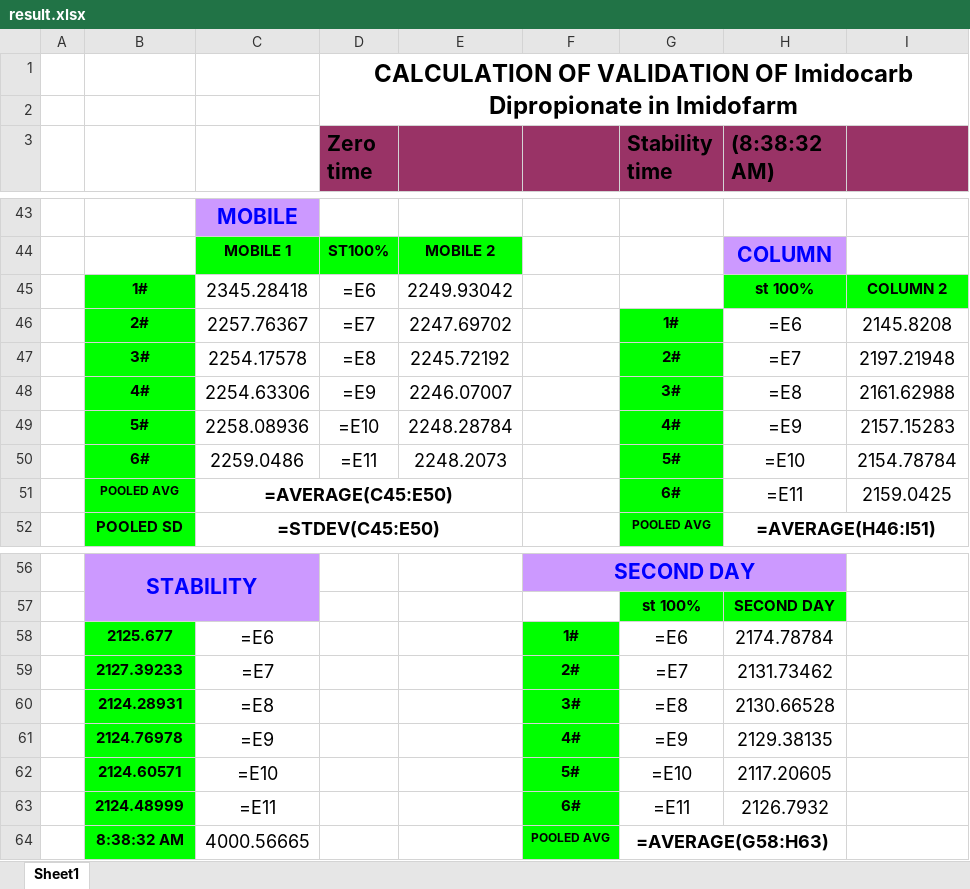
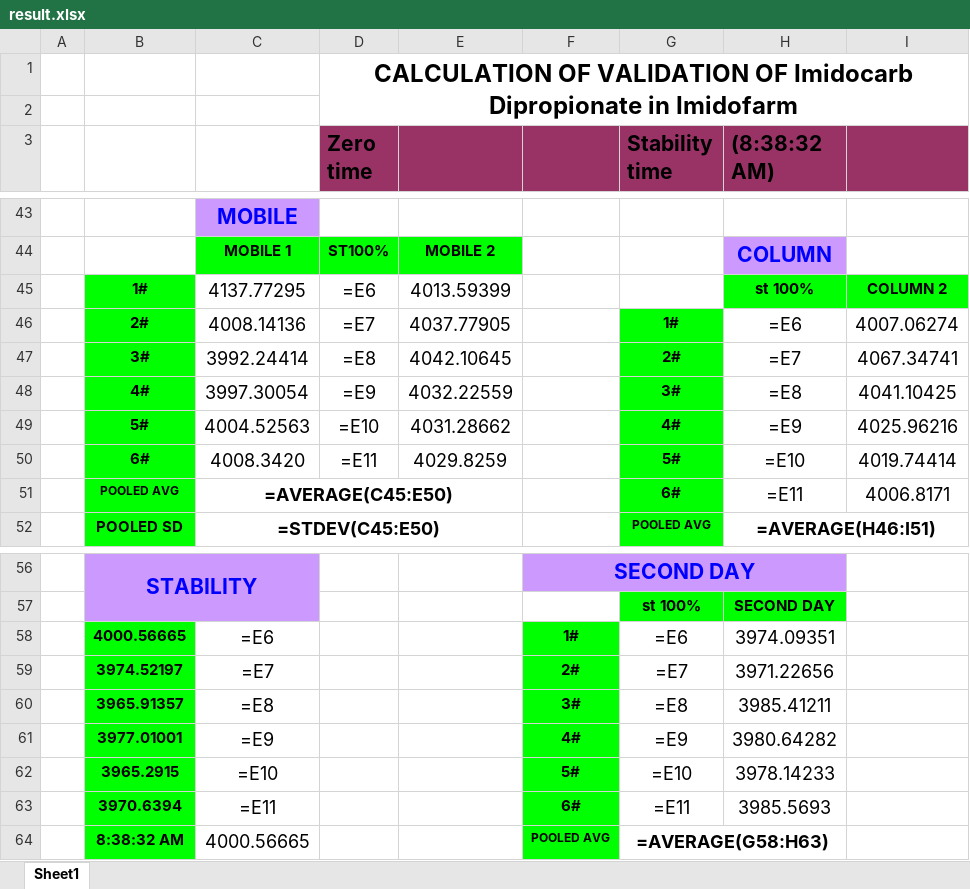
Before and after one commit to OM3X4/DadServer, an Excel workbook: result.xlsx, sheet Sheet1, drawn as a sheet; only a part is shown, gaps mark what is left out; values as stored, in another font and other column widths than the file's, no borders; formulas without a stored value are shown as written; charts and pictures and conditional formats not drawn; the diff covers the shown part only; the diff names each change by its address in the sheet, - before the commit and + after, or states it on an @@ line.

```diff
--- a/result.xlsx (sheet Sheet1)
+++ b/result.xlsx (sheet Sheet1)
-C45: 2345.28418
+C45: 4137.77295
-E45: 2249.93042
+E45: 4013.59399
-C46: 2257.76367
+C46: 4008.14136
-E46: 2247.69702
+E46: 4037.77905
-I46: 2145.8208
+I46: 4007.06274
-C47: 2254.17578
+C47: 3992.24414
-E47: 2245.72192
+E47: 4042.10645
-I47: 2197.21948
+I47: 4067.34741
-C48: 2254.63306
+C48: 3997.30054
-E48: 2246.07007
+E48: 4032.22559
-I48: 2161.62988
+I48: 4041.10425
-C49: 2258.08936
+C49: 4004.52563
-E49: 2248.28784
+E49: 4031.28662
-I49: 2157.15283
+I49: 4025.96216
-C50: 2259.0486
+C50: 4008.3420
-E50: 2248.2073
+E50: 4029.8259
-I50: 2154.78784
+I50: 4019.74414
-I51: 2159.0425
+I51: 4006.8171
-B58: 2125.677
+B58: 4000.56665
-H58 ((8:38:32 AM)): 2174.78784
+H58 ((8:38:32 AM)): 3974.09351
-B59: 2127.39233
+B59: 3974.52197
-H59 ((8:38:32 AM)): 2131.73462
+H59 ((8:38:32 AM)): 3971.22656
-B60: 2124.28931
+B60: 3965.91357
-H60 ((8:38:32 AM)): 2130.66528
+H60 ((8:38:32 AM)): 3985.41211
-B61: 2124.76978
+B61: 3977.01001
-H61 ((8:38:32 AM)): 2129.38135
+H61 ((8:38:32 AM)): 3980.64282
-B62: 2124.60571
+B62: 3965.2915
-H62 ((8:38:32 AM)): 2117.20605
+H62 ((8:38:32 AM)): 3978.14233
-B63: 2124.48999
+B63: 3970.6394
-H63 ((8:38:32 AM)): 2126.7932
+H63 ((8:38:32 AM)): 3985.5693
```
Also changed, not shown: 2 added rows, 2 removed rows and 25 edited cells elsewhere in this sheet, 2 other files.
